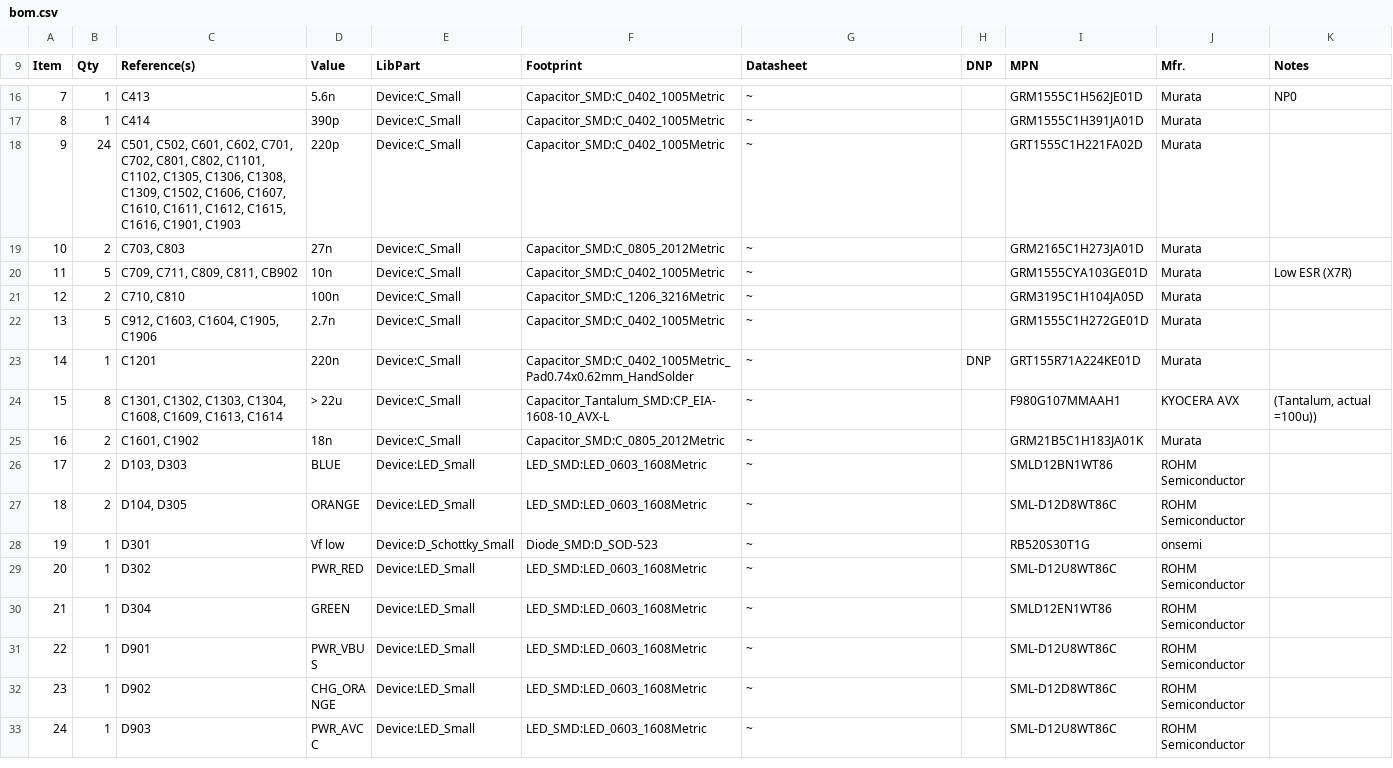
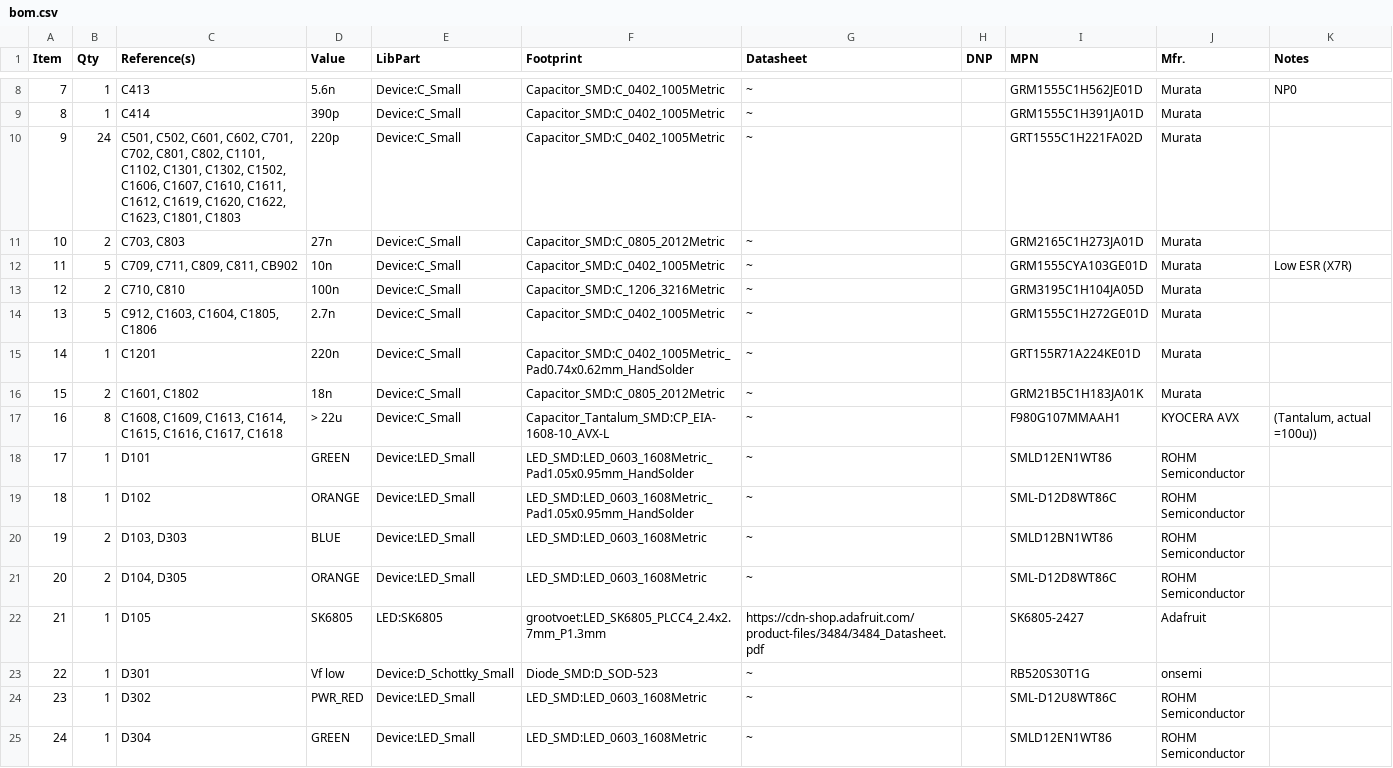
Before and after one commit to CMGeldenhuys/kleinvoet, a CSV file: production/bom.csv, drawn as a sheet; only a part is shown, gaps mark what is left out; the shorter side is filled out with more unchanged rows; removed rows and columns are numbered as before the commit, all else as after; the diff covers the shown part only; the diff names each change by its address in the sheet, - before the commit and + after, or states it on an @@ line.

```diff
--- a/production/bom.csv
+++ b/production/bom.csv
-C10 (Reference(s)): …C1101, C1102, C1305, C1306, C1308, C1309, C1502, C1606, C1607, C1610, C1611, C1612, C1615, C1616, C1901, C1903
+C10 (Reference(s)): …C1101, C1102, C1301, C1302, C1502, C1606, C1607, C1610, C1611, C1612, C1619, C1620, C1622, C1623, C1801, C1803
-C14 (Reference(s)): C912, C1603, C1604, C1905, C1906
+C14 (Reference(s)): C912, C1603, C1604, C1805, C1806
-H15 (DNP): DNP
+H15 (DNP): (empty)
-row 24: 15 | 8 | C1301, C1302, C1303, C1304, C1608, C1609, C1613, C1614 | > 22u | Device:C_Small | Capacitor_Tantalum_SMD:CP_EIA-1608-10_AVX-L | ~ |  | F980G107MMAAH1 | KYOCERA AVX | (Tantalum, actual =100u))
@@ column A (Item) renumbered from row 16 down @@
-C16 (Reference(s)): C1601, C1902
+C16 (Reference(s)): C1601, C1802
+row 17: 16 | 8 | C1608, C1609, C1613, C1614, C1615, C1616, C1617, C1618 | > 22u | Device:C_Small | Capacitor_Tantalum_SMD:CP_EIA-1608-10_AVX-L | ~ |  | F980G107MMAAH1 | KYOCERA AVX | (Tantalum, actual =100u))
+row 18: 17 | 1 | D101 | GREEN | Device:LED_Small | LED_SMD:LED_0603_1608Metric_Pad1.05x0.95mm_HandSolder | ~ |  | SMLD12EN1WT86 | ROHM Semiconductor
+row 19: 18 | 1 | D102 | ORANGE | Device:LED_Small | LED_SMD:LED_0603_1608Metric_Pad1.05x0.95mm_HandSolder | ~ |  | SML-D12D8WT86C | ROHM Semiconductor
+row 22: 21 | 1 | D105 | SK6805 | LED:SK6805 | grootvoet:LED_SK6805_PLCC4_2.4x2.7mm_P1.3mm | https://cdn-shop.adafruit.com/product-files/3484/3484_Datasheet.pdf |  | SK6805-2427 | Adafruit
```
Also changed, not shown: 2 added rows, 20 removed rows and 22 edited cells elsewhere in this file.
